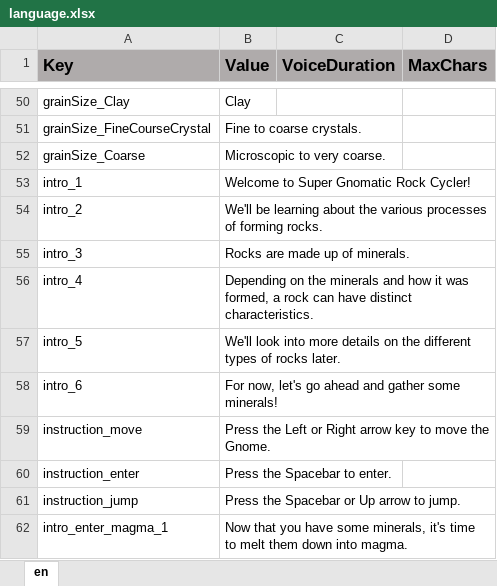
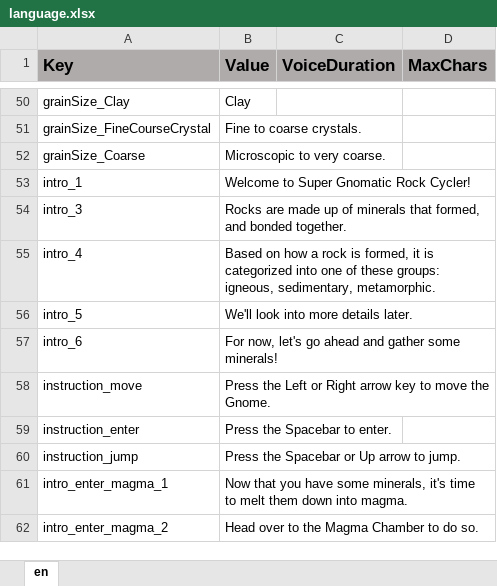
Before and after one commit to ddionisio/LL_RC, an Excel workbook: Language/language.xlsx, sheet en, drawn as a sheet; only a part is shown, gaps mark what is left out; the shorter side is filled out with more unchanged rows; values as stored, in another font and other column widths than the file's, no borders; removed rows and columns are numbered as before the commit, all else as after; the diff names each change by its address in the sheet, - before the commit and + after, or states it on an @@ line.

```diff
--- a/Language/language.xlsx (sheet en)
+++ b/Language/language.xlsx (sheet en)
-row 54: intro_2 | We'll be learning about the various processes of forming rocks.
-B54 (Value): …up of minerals.
+B54 (Value): …up of minerals that formed, and bonded together.
-B55 (Value): Depending on the minerals and how it was formed, a rock can have distinct characteristics.
+B55 (Value): Based on how a rock is formed, it is categorized into one of these groups: igneous, sedimentary, metamorphic.
-B56 (Value): …more details on the different types of rocks later.
+B56 (Value): …more details later.
```
Also changed, not shown: 28 other files.
